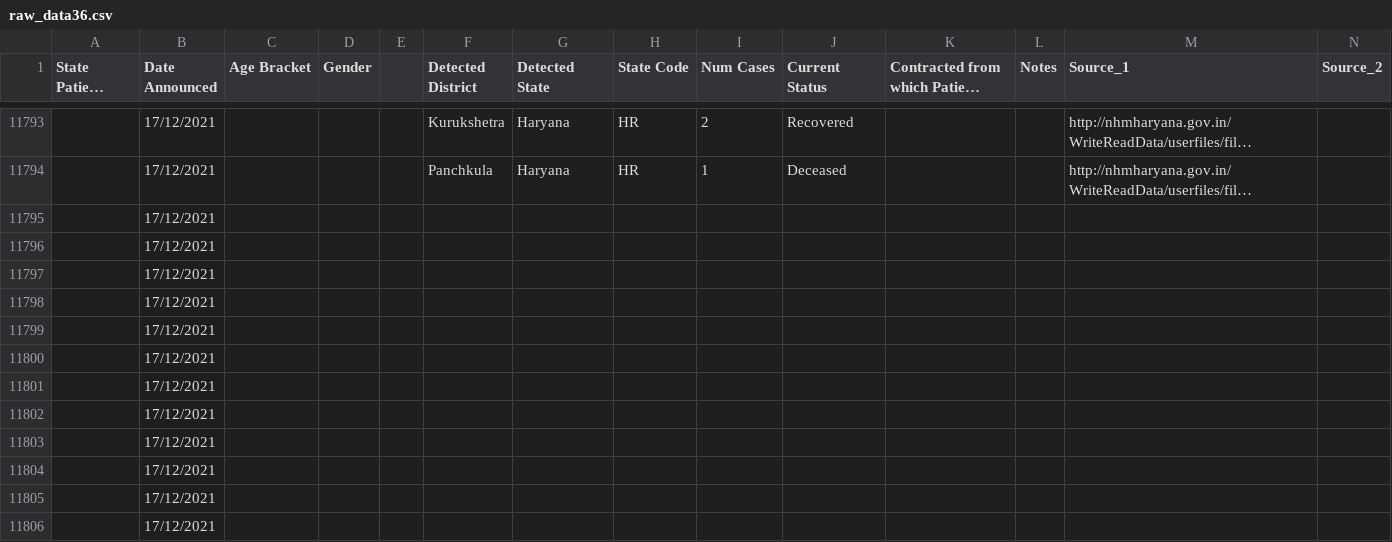
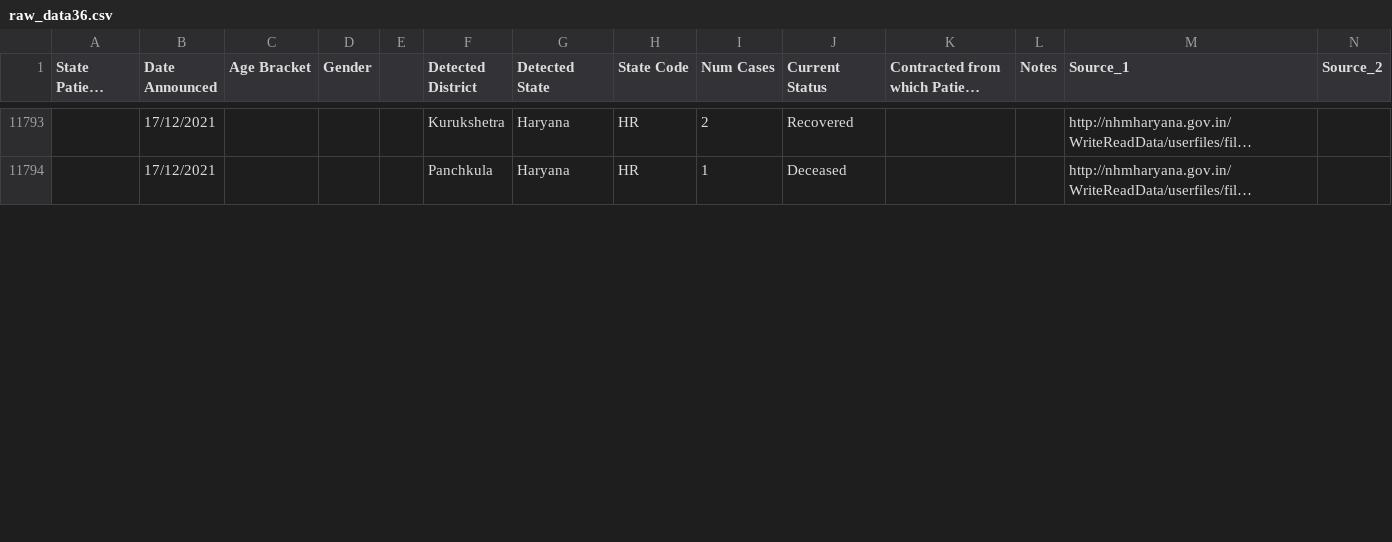
Before and after one commit to keshavashiya/covid19bharat_data, a CSV file: csv/latest/raw_data36.csv, drawn as a sheet; only a part is shown, gaps mark what is left out; long unchanged cells end in …; removed rows and columns are numbered as before the commit, all else as after; rows hold the shown columns only; the diff covers the shown part only; the diff names each change by its address in the sheet, - before the commit and + after, or states it on an @@ line.

Commit message:
data updated on - Sat Dec 18 02:02:55 IST 2021

```diff
--- a/csv/latest/raw_data36.csv
+++ b/csv/latest/raw_data36.csv
-row 11795:  | 17/12/2021
-row 11796:  | 17/12/2021
-row 11797:  | 17/12/2021
-row 11798:  | 17/12/2021
-row 11799:  | 17/12/2021
-row 11800:  | 17/12/2021
-row 11801:  | 17/12/2021
-row 11802:  | 17/12/2021
-row 11803:  | 17/12/2021
-row 11804:  | 17/12/2021
-row 11805:  | 17/12/2021
-row 11806:  | 17/12/2021
```
Also changed, not shown: 13 added rows and 1 removed row elsewhere in this file, csv/latest/district_wise.csv, csv/latest/state_wise.csv, 22 other files.
